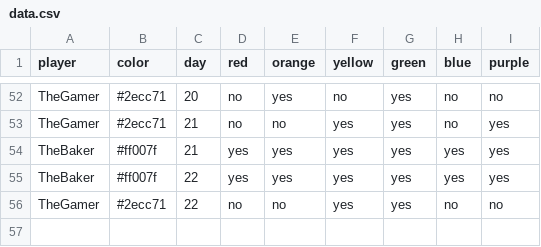
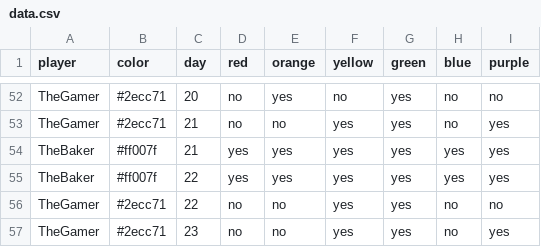
Before and after one commit to bougainvillaknob/eat_the_rainbow, a CSV file: data.csv, drawn as a sheet; only a part is shown, gaps mark what is left out.

Commit message:
Update data.csv

```diff
--- a/data.csv
+++ b/data.csv
@@ -56 +56,2 @@ TheBaker,#ff007f,22,yes,yes,yes,yes,yes,yes
 TheGamer,#2ecc71,22,no,no,yes,yes,no,no
+TheGamer,#2ecc71,23,no,no,yes,yes,no,yes
```
